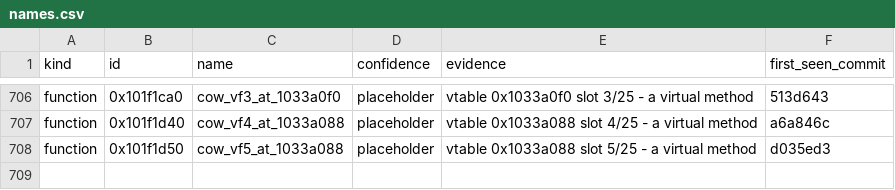
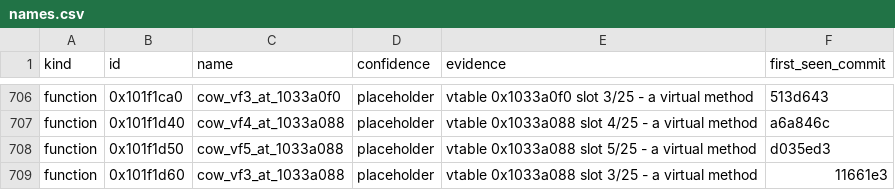
Before and after one commit to cowrevenge/cow_kuluu_xi_anything, a CSV file: cow/names.csv, drawn as a sheet; only a part is shown, gaps mark what is left out; the diff names each change by its address in the sheet, - before the commit and + after, or states it on an @@ line.

Commit message:
cow: 0x101f1d60 cow_vf3_at_1033a088 [placeholder]

```diff
--- a/cow/names.csv
+++ b/cow/names.csv
+row 709: function | 0x101f1d60 | cow_vf3_at_1033a088 | placeholder | vtable 0x1033a088 slot 3/25 - a virtual method | 11661e3
```
Also changed, not shown: 9 other files.
